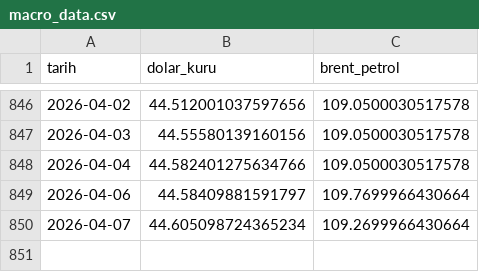
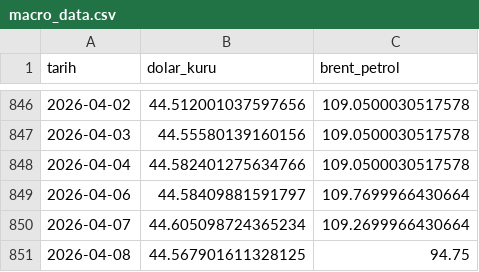
Before and after one commit to Rizakarakaya7/Tarim_pulse_pro, a CSV file: data/silver/macro_data.csv, drawn as a sheet; only a part is shown, gaps mark what is left out.

```diff
--- a/data/silver/macro_data.csv
+++ b/data/silver/macro_data.csv
@@ -850 +850,2 @@ tarih,dolar_kuru,brent_petrol
 2026-04-07,44.605098724365234,109.2699966430664
+2026-04-08,44.567901611328125,94.75
```
Also changed, not shown: 3 other files.
